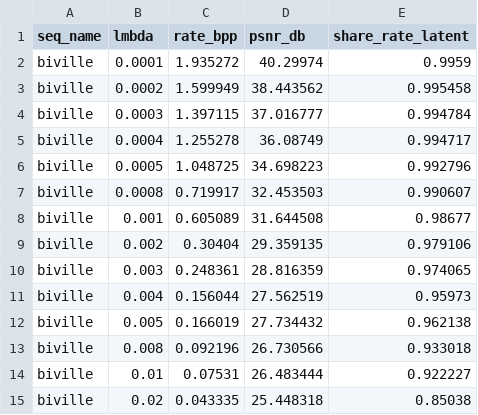
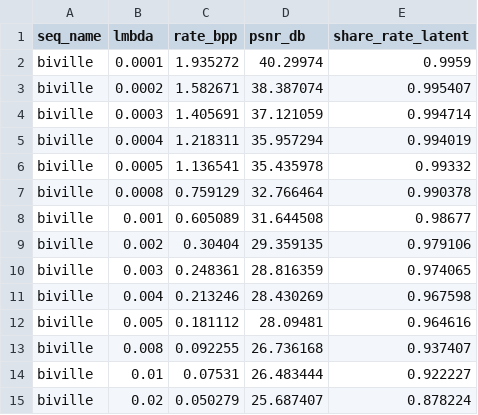
Before and after one commit to Orange-OpenSource/Cool-Chic, a TSV file: results/biville.tsv, drawn as a sheet.

Commit message:
Update results on sample/biville.png and fix error on rm

```diff
--- a/results/biville.tsv
+++ b/results/biville.tsv
@@ -2,7 +2,7 @@ seq_name	lmbda	rate_bpp	psnr_db	share_rate_latent
 biville	0.0001	1.935272	40.29974	0.9959
-biville	0.0002	1.599949	38.443562	0.995458
-biville	0.0003	1.397115	37.016777	0.994784
-biville	0.0004	1.255278	36.08749	0.994717
-biville	0.0005	1.048725	34.698223	0.992796
-biville	0.0008	0.719917	32.453503	0.990607
+biville	0.0002	1.582671	38.387074	0.995407
+biville	0.0003	1.405691	37.121059	0.994714
+biville	0.0004	1.218311	35.957294	0.994019
+biville	0.0005	1.136541	35.435978	0.99332
+biville	0.0008	0.759129	32.766464	0.990378
 biville	0.001	0.605089	31.644508	0.98677
@@ -10,6 +10,6 @@ biville	0.002	0.30404	29.359135	0.979106
 biville	0.003	0.248361	28.816359	0.974065
-biville	0.004	0.156044	27.562519	0.95973
-biville	0.005	0.166019	27.734432	0.962138
-biville	0.008	0.092196	26.730566	0.933018
+biville	0.004	0.213246	28.430269	0.967598
+biville	0.005	0.181112	28.09481	0.964616
+biville	0.008	0.092255	26.736168	0.937407
 biville	0.01	0.07531	26.483444	0.922227
-biville	0.02	0.043335	25.448318	0.85038
+biville	0.02	0.050279	25.687407	0.878224
```
Also changed, not shown: 2 other files.
